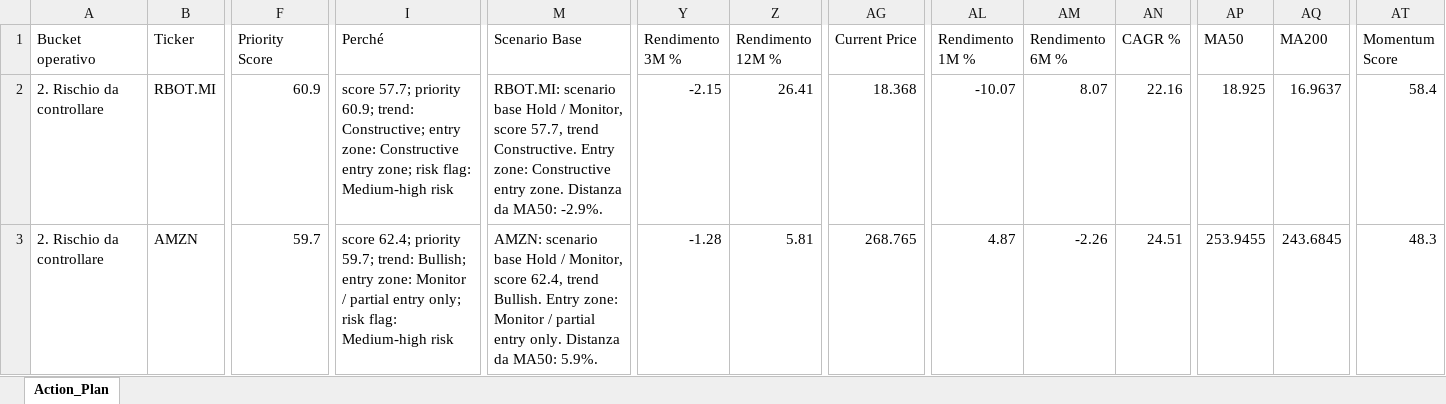
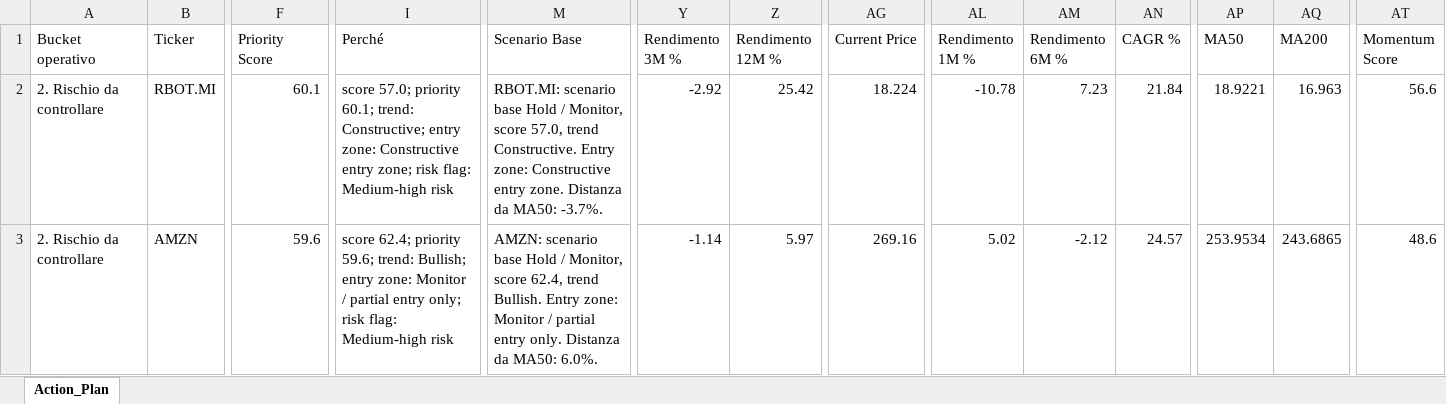
Before and after one commit to mirkomazzacuva/etf-intelligence-agent, an Excel workbook: AlphaForge_Action_Plan.xlsx, sheet Action_Plan, drawn as a sheet; only a part is shown, gaps mark what is left out; values as stored, in another font and other column widths than the file's, no borders; the diff covers the shown part only; the diff names each change by its address in the sheet, - before the commit and + after, or states it on an @@ line.

```diff
--- a/AlphaForge_Action_Plan.xlsx (sheet Action_Plan)
+++ b/AlphaForge_Action_Plan.xlsx (sheet Action_Plan)
-F2 (Priority Score): 60.9
+F2 (Priority Score): 60.1
-I2 (Perché): score 57.7; priority 60.9; trend: Constructive;…
+I2 (Perché): score 57.0; priority 60.1; trend: Constructive;…
-M2 (Scenario Base): …Monitor, score 57.7, trend Constructive. Entry zone: Constructive entry zone. Distanza da MA50: -2.9%.
+M2 (Scenario Base): …Monitor, score 57.0, trend Constructive. Entry zone: Constructive entry zone. Distanza da MA50: -3.7%.
-Y2 (Rendimento 3M %): -2.15
+Y2 (Rendimento 3M %): -2.92
-Z2 (Rendimento 12M %): 26.41
+Z2 (Rendimento 12M %): 25.42
-AG2 (Current Price): 18.368
+AG2 (Current Price): 18.224
-AL2 (Rendimento 1M %): -10.07
+AL2 (Rendimento 1M %): -10.78
-AM2 (Rendimento 6M %): 8.07
+AM2 (Rendimento 6M %): 7.23
-AN2 (CAGR %): 22.16
+AN2 (CAGR %): 21.84
-AP2 (MA50): 18.925
+AP2 (MA50): 18.9221
-AQ2 (MA200): 16.9637
+AQ2 (MA200): 16.963
-AT2 (Momentum Score): 58.4
+AT2 (Momentum Score): 56.6
-F3 (Priority Score): 59.7
+F3 (Priority Score): 59.6
-I3 (Perché): …62.4; priority 59.7; trend: Bullish;…
+I3 (Perché): …62.4; priority 59.6; trend: Bullish;…
-M3 (Scenario Base): …da MA50: 5.9%.
+M3 (Scenario Base): …da MA50: 6.0%.
-Y3 (Rendimento 3M %): -1.28
+Y3 (Rendimento 3M %): -1.14
-Z3 (Rendimento 12M %): 5.81
+Z3 (Rendimento 12M %): 5.97
-AG3 (Current Price): 268.765
+AG3 (Current Price): 269.16
-AL3 (Rendimento 1M %): 4.87
+AL3 (Rendimento 1M %): 5.02
-AM3 (Rendimento 6M %): -2.26
+AM3 (Rendimento 6M %): -2.12
-AN3 (CAGR %): 24.51
+AN3 (CAGR %): 24.57
-AP3 (MA50): 253.9455
+AP3 (MA50): 253.9534
-AQ3 (MA200): 243.6845
+AQ3 (MA200): 243.6865
-AT3 (Momentum Score): 48.3
+AT3 (Momentum Score): 48.6
```
Also changed, not shown: 2 added rows, 2 removed rows and 389 edited cells elsewhere in this sheet, AlphaForge_Fineco_Decision_Cockpit.xlsx, AlphaForge_Fund_Price_History.xlsx, 32 other files.
